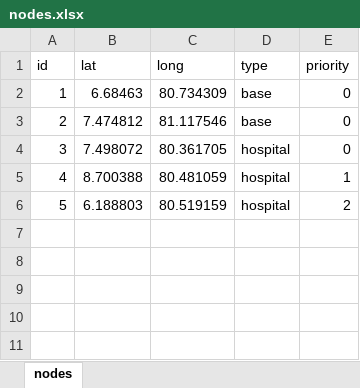
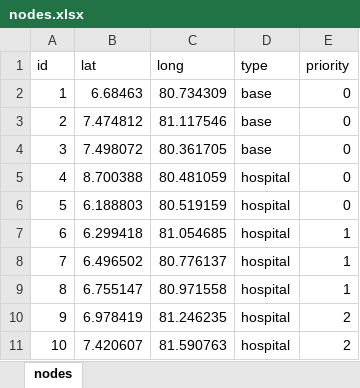
Before and after one commit to pcampolucci/AE4441-Group-2-VRP-Project, an Excel workbook: database/nodes.xlsx, sheet nodes, drawn as a sheet; values as stored, in another font and other column widths than the file's, no borders; the diff names each change by its address in the sheet, - before the commit and + after, or states it on an @@ line.

```diff
--- a/database/nodes.xlsx (sheet nodes)
+++ b/database/nodes.xlsx (sheet nodes)
-D4 (type): hospital
+D4 (type): base
-E5 (priority): 1
+E5 (priority): 0
-E6 (priority): 2
+E6 (priority): 0
+row 7: 6 | 6.299418 | 81.054685 | hospital | 1
+row 8: 7 | 6.496502 | 80.776137 | hospital | 1
+row 9: 8 | 6.755147 | 80.971558 | hospital | 1
+row 10: 9 | 6.978419 | 81.246235 | hospital | 2
+row 11: 10 | 7.420607 | 81.590763 | hospital | 2
```
Also changed, not shown: database/solution.xlsx, database/variables.xlsx, 6 other files.
